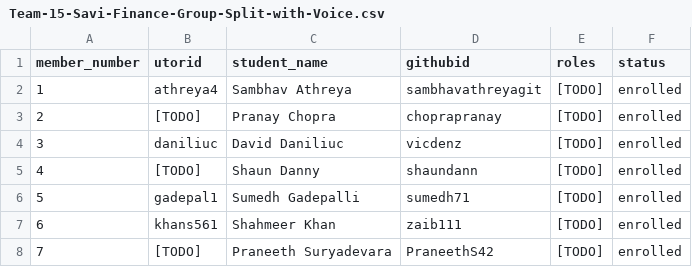
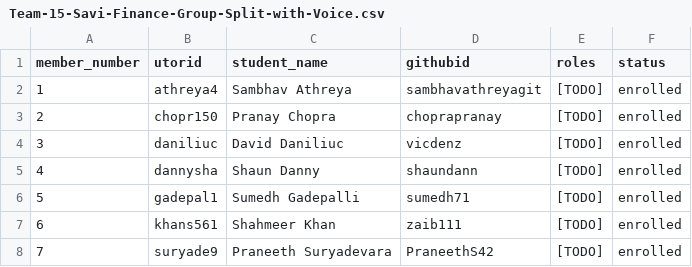
Before and after one commit to csc301-2026-f/15-Savi-Finance-Group-Split-With-Voice, a CSV file: deliverables/team/Team-15-Savi-Finance-Group-Split-with-Voice.csv, drawn as a sheet.

```diff
--- a/deliverables/team/Team-15-Savi-Finance-Group-Split-with-Voice.csv
+++ b/deliverables/team/Team-15-Savi-Finance-Group-Split-with-Voice.csv
@@ -2,7 +2,7 @@ member_number,utorid,student_name,githubid,roles,status
 1,athreya4,Sambhav Athreya,sambhavathreyagit,[TODO],enrolled
-2,[TODO],Pranay Chopra,choprapranay,[TODO],enrolled
+2,chopr150,Pranay Chopra,choprapranay,[TODO],enrolled
 3,daniliuc,David Daniliuc,vicdenz,[TODO],enrolled
-4,[TODO],Shaun Danny,shaundann,[TODO],enrolled
+4,dannysha,Shaun Danny,shaundann,[TODO],enrolled
 5,gadepal1,Sumedh Gadepalli,sumedh71,[TODO],enrolled
 6,khans561,Shahmeer Khan,zaib111,[TODO],enrolled
-7,[TODO],Praneeth Suryadevara,PraneethS42,[TODO],enrolled
+7,suryade9,Praneeth Suryadevara,PraneethS42,[TODO],enrolled
```
Also changed, not shown: 6 other files.
